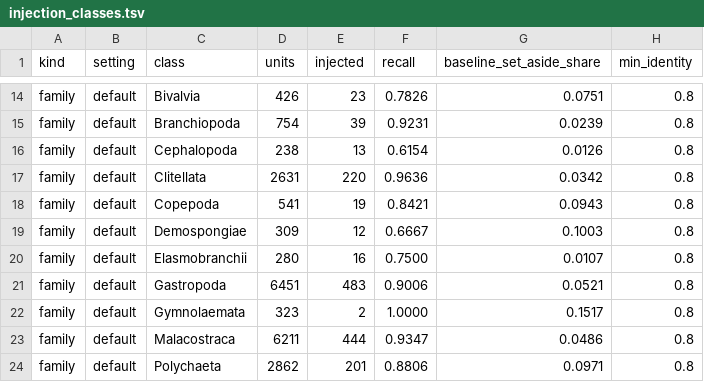
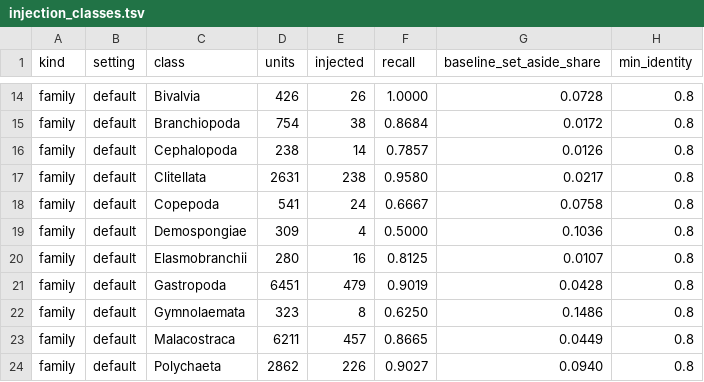
Before and after one commit to naturalis/timegraft, a TSV file: data/iberia/consistency/screening/injection_classes.tsv, drawn as a sheet; only a part is shown, gaps mark what is left out; the diff covers the shown part only; the diff names each change by its address in the sheet, - before the commit and + after, or states it on an @@ line.

```diff
--- a/data/iberia/consistency/screening/injection_classes.tsv
+++ b/data/iberia/consistency/screening/injection_classes.tsv
-E14 (injected): 23
+E14 (injected): 26
-F14 (recall): 0.7826
+F14 (recall): 1.0000
-G14 (baseline_set_aside_share): 0.0751
+G14 (baseline_set_aside_share): 0.0728
-E15 (injected): 39
+E15 (injected): 38
-F15 (recall): 0.9231
+F15 (recall): 0.8684
-G15 (baseline_set_aside_share): 0.0239
+G15 (baseline_set_aside_share): 0.0172
-E16 (injected): 13
+E16 (injected): 14
-F16 (recall): 0.6154
+F16 (recall): 0.7857
-E17 (injected): 220
+E17 (injected): 238
-F17 (recall): 0.9636
+F17 (recall): 0.9580
-G17 (baseline_set_aside_share): 0.0342
+G17 (baseline_set_aside_share): 0.0217
-E18 (injected): 19
+E18 (injected): 24
-F18 (recall): 0.8421
+F18 (recall): 0.6667
-G18 (baseline_set_aside_share): 0.0943
+G18 (baseline_set_aside_share): 0.0758
-E19 (injected): 12
+E19 (injected): 4
-F19 (recall): 0.6667
+F19 (recall): 0.5000
-G19 (baseline_set_aside_share): 0.1003
+G19 (baseline_set_aside_share): 0.1036
-F20 (recall): 0.7500
+F20 (recall): 0.8125
-E21 (injected): 483
+E21 (injected): 479
-F21 (recall): 0.9006
+F21 (recall): 0.9019
-G21 (baseline_set_aside_share): 0.0521
+G21 (baseline_set_aside_share): 0.0428
-E22 (injected): 2
+E22 (injected): 8
-F22 (recall): 1.0000
+F22 (recall): 0.6250
-G22 (baseline_set_aside_share): 0.1517
+G22 (baseline_set_aside_share): 0.1486
-E23 (injected): 444
+E23 (injected): 457
-F23 (recall): 0.9347
+F23 (recall): 0.8665
-G23 (baseline_set_aside_share): 0.0486
+G23 (baseline_set_aside_share): 0.0449
-E24 (injected): 201
+E24 (injected): 226
-F24 (recall): 0.8806
+F24 (recall): 0.9027
-G24 (baseline_set_aside_share): 0.0971
+G24 (baseline_set_aside_share): 0.0940
```
Also changed, not shown: 97 edited cells elsewhere in this file, data/iberia/consistency/screening/calibration.tsv, data/iberia/consistency/screening/external.tsv, 14 other files.
